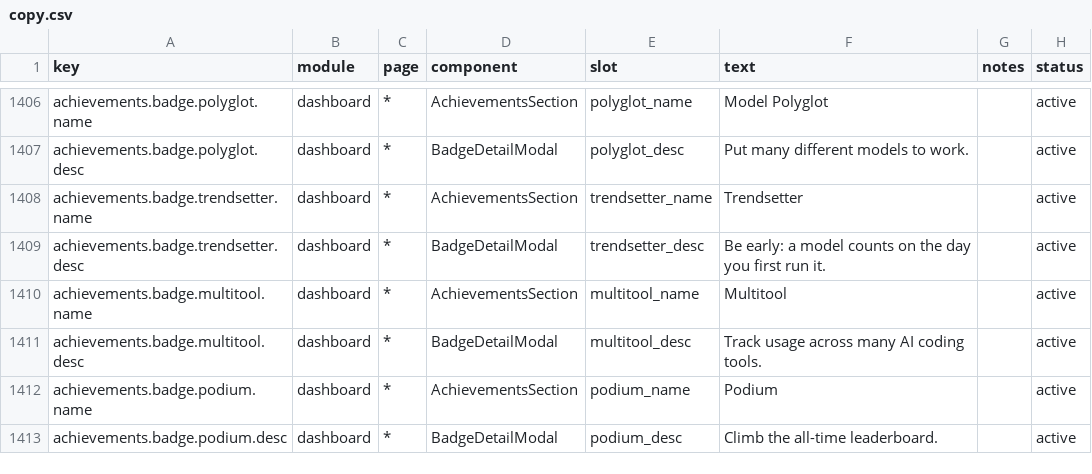
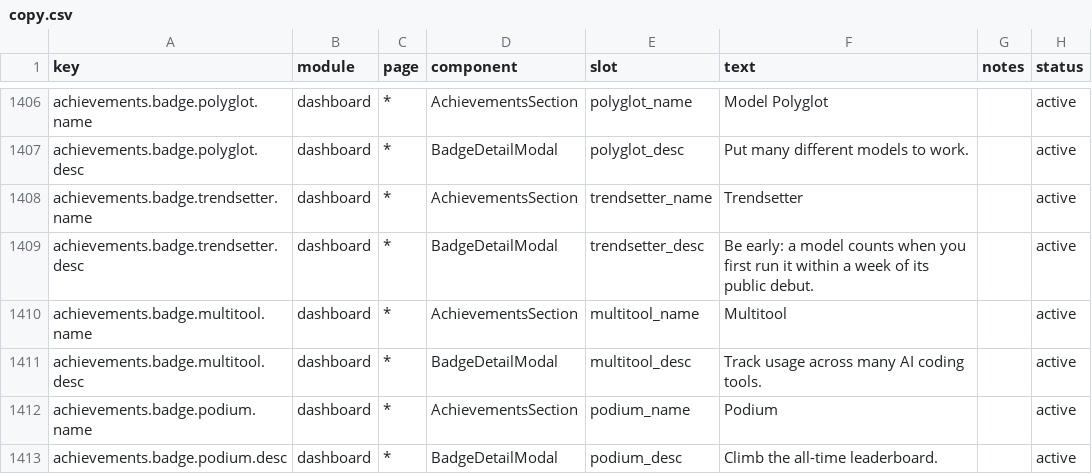
Before and after one commit to 01UNCLEDOG01/TokenTracker-Plus, a CSV file: dashboard/src/content/copy.csv, drawn as a sheet; only a part is shown, gaps mark what is left out.

Commit message:
feat(pricing): debut-window trendsetter on 46 sourced release dates; stop empty appends blanking estimate rows
Trendsetter now uses the original semantics offline: a model counts only when
this machine first ran it within 7 days of the vendor's public debut. Dates come
from src/lib/pricing/model-debuts.json (46 entries, each with a cited source),
plus 9 unrevealed codenames and 5 publicly named models with no findable date,
which count with no verdict either way so an unfinished catalog cannot cost a tier.

Two structural bugs in the previous rule are fixed: Math.max(distinct-model floor,
debut-week hits) was always the floor, because the second term is a subset of the
first, so the catalog could not move the metric at all; and aliases were separate
identities, scoring one model as four (stealth/ox-alpha, x-preview-f-free, gfmodel,
GLM-5.3-Flash). canonicalModelKey + identityKeyFor now fold 121 raw ledger strings
into 65 model identities, judged on the earliest day seen across aliases.

Live metric: 27 (12 debut-week + 9 codename + 5 unjudged + 1 gained from the reader
fix), 33 judged late, tier stays diamond.

Reader fix found while reconciling: Antigravity and Cursor append half-hour rows for
one hour and can end on a row with no counts, so last-write-wins kept the empty row
- all 21 Antigravity hour keys stopped at zero and 425M used tokens vanished from
totals, cost and badges. Scoped to those two estimate sources on purpose: the
blanket rule broke the cloud-access trial-recheck test, which relies on a zero
superseding. Reconciled against the live endpoints: token_titan +434,067,423,
real_money 1858.8023 -> 1865.2501, rolling 30d billable +529,533,241.

Gates: debut-catalog 10, local-achievements 21, async-queue-reader 4, dashboard
163 files / 1608 tests, typecheck, validate:fast all green; node baseline still 49
red (status --json --no-spinner added to flaky-red with single-run proof, the
cloud-sandbox cluster stayed out of every list). 16 mutations, each caught by its
own assertion and restored by SHA256 check.

```diff
--- a/dashboard/src/content/copy.csv
+++ b/dashboard/src/content/copy.csv
@@ -1408,3 +1408,3 @@ achievements.badge.polyglot.desc,dashboard,*,BadgeDetailModal,polyglot_desc,"Put
 achievements.badge.trendsetter.name,dashboard,*,AchievementsSection,trendsetter_name,"Trendsetter",,active
-achievements.badge.trendsetter.desc,dashboard,*,BadgeDetailModal,trendsetter_desc,"Be early: a model counts on the day you first run it.",,active
+achievements.badge.trendsetter.desc,dashboard,*,BadgeDetailModal,trendsetter_desc,"Be early: a model counts when you first run it within a week of its public debut.",,active
 achievements.badge.multitool.name,dashboard,*,AchievementsSection,multitool_name,"Multitool",,active
```
Also changed, not shown: 10 other files.
